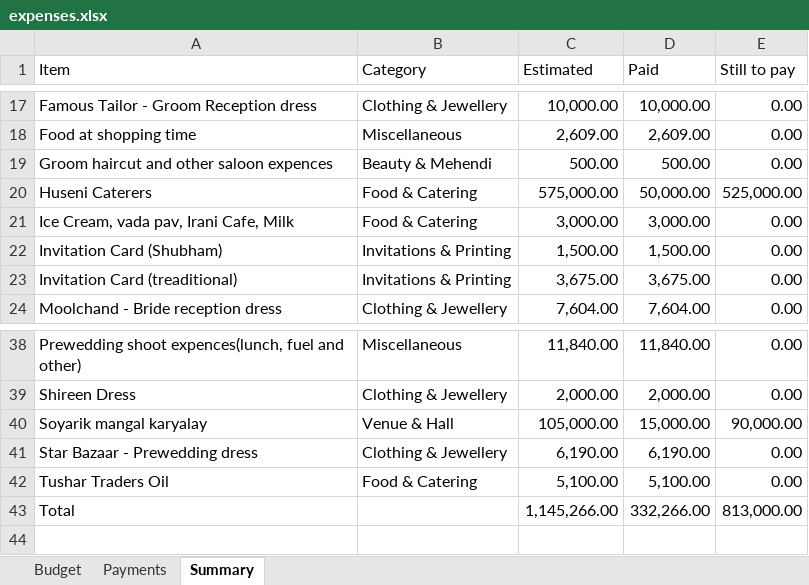
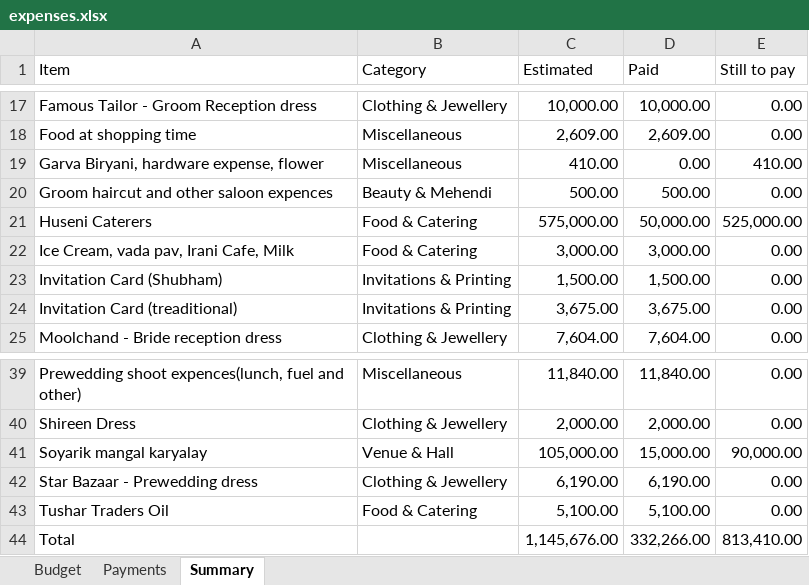
Before and after one commit to Asif-Nice/poc-track-expenses, an Excel workbook: data/expenses.xlsx, sheet Summary, drawn as a sheet; only a part is shown, gaps mark what is left out; values as stored, in another font and other column widths than the file's, no borders; addresses are those after the commit; the diff names each change by its address in the sheet, - before the commit and + after, or states it on an @@ line.

Commit message:
Add budget item: Garva Biryani, hardware expense, flower — ₹410.00

```diff
--- a/data/expenses.xlsx (sheet Summary)
+++ b/data/expenses.xlsx (sheet Summary)
+row 19: Garva Biryani, hardware expense, flower | Miscellaneous | 410.00 | 0.00 | 410.00
-C44 (Estimated): 1,145,266.00
+C44 (Estimated): 1,145,676.00
-E44 (Still to pay): 813,000.00
+E44 (Still to pay): 813,410.00
```
Also changed, not shown: sheet Budget, formulas that keep their value.
